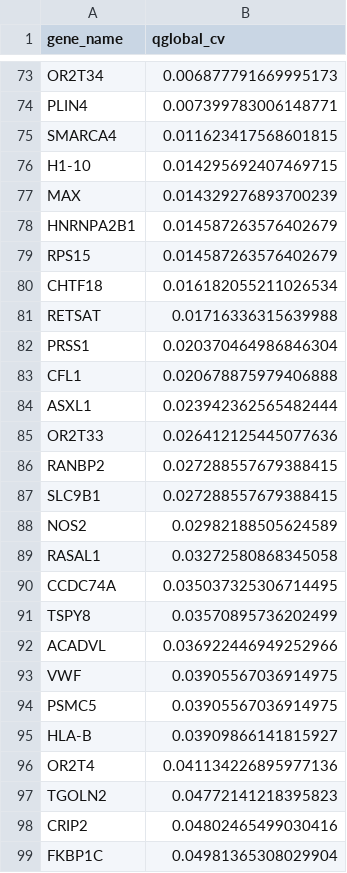
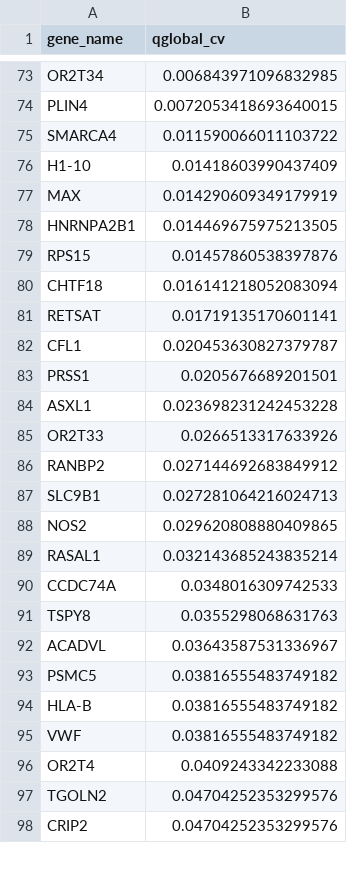
Before and after one commit to rokitalab/tumor-evolution, a TSV file: analyses/dndscv-analysis/results/signif_genes.tsv, drawn as a sheet; only a part is shown, gaps mark what is left out; removed rows and columns are numbered as before the commit, all else as after; the diff covers the shown part only; the diff names each change by its address in the sheet, - before the commit and + after, or states it on an @@ line.

```diff
--- a/analyses/dndscv-analysis/results/signif_genes.tsv
+++ b/analyses/dndscv-analysis/results/signif_genes.tsv
-B73 (qglobal_cv): 0.006877791669995173
+B73 (qglobal_cv): 0.006843971096832985
-B74 (qglobal_cv): 0.007399783006148771
+B74 (qglobal_cv): 0.0072053418693640015
-B75 (qglobal_cv): 0.011623417568601815
+B75 (qglobal_cv): 0.011590066011103722
-B76 (qglobal_cv): 0.014295692407469715
+B76 (qglobal_cv): 0.01418603990437409
-B77 (qglobal_cv): 0.014329276893700239
+B77 (qglobal_cv): 0.014290609349179919
-B78 (qglobal_cv): 0.014587263576402679
+B78 (qglobal_cv): 0.014469675975213505
-B79 (qglobal_cv): 0.014587263576402679
+B79 (qglobal_cv): 0.01457860538397876
-B80 (qglobal_cv): 0.016182055211026534
+B80 (qglobal_cv): 0.016141218052083094
-B81 (qglobal_cv): 0.01716336315639988
+B81 (qglobal_cv): 0.01719135170601141
-row 82: PRSS1 | 0.020370464986846304
-B82 (qglobal_cv): 0.020678875979406888
+B82 (qglobal_cv): 0.020453630827379787
+row 83: PRSS1 | 0.0205676689201501
-B84 (qglobal_cv): 0.023942362565482444
+B84 (qglobal_cv): 0.023698231242453228
-B85 (qglobal_cv): 0.026412125445077636
+B85 (qglobal_cv): 0.0266513317633926
-B86 (qglobal_cv): 0.027288557679388415
+B86 (qglobal_cv): 0.027144692683849912
-B87 (qglobal_cv): 0.027288557679388415
+B87 (qglobal_cv): 0.027281064216024713
-B88 (qglobal_cv): 0.02982188505624589
+B88 (qglobal_cv): 0.029620808880409865
-B89 (qglobal_cv): 0.03272580868345058
+B89 (qglobal_cv): 0.032143685243835214
-B90 (qglobal_cv): 0.035037325306714495
+B90 (qglobal_cv): 0.0348016309742533
-B91 (qglobal_cv): 0.03570895736202499
+B91 (qglobal_cv): 0.0355298068631763
-B92 (qglobal_cv): 0.036922446949252966
+B92 (qglobal_cv): 0.03643587531336967
-row 93: VWF | 0.03905567036914975
-B93 (qglobal_cv): 0.03905567036914975
+B93 (qglobal_cv): 0.03816555483749182
-B94 (qglobal_cv): 0.03909866141815927
+B94 (qglobal_cv): 0.03816555483749182
+row 95: VWF | 0.03816555483749182
-B96 (qglobal_cv): 0.041134226895977136
+B96 (qglobal_cv): 0.0409243342233088
-B97 (qglobal_cv): 0.04772141218395823
+B97 (qglobal_cv): 0.04704252353299576
-B98 (qglobal_cv): 0.04802465499030416
+B98 (qglobal_cv): 0.04704252353299576
-row 99: FKBP1C | 0.04981365308029904
```
Also changed, not shown: 8 added rows, 7 removed rows and 71 edited cells elsewhere in this file, 2 other files.
